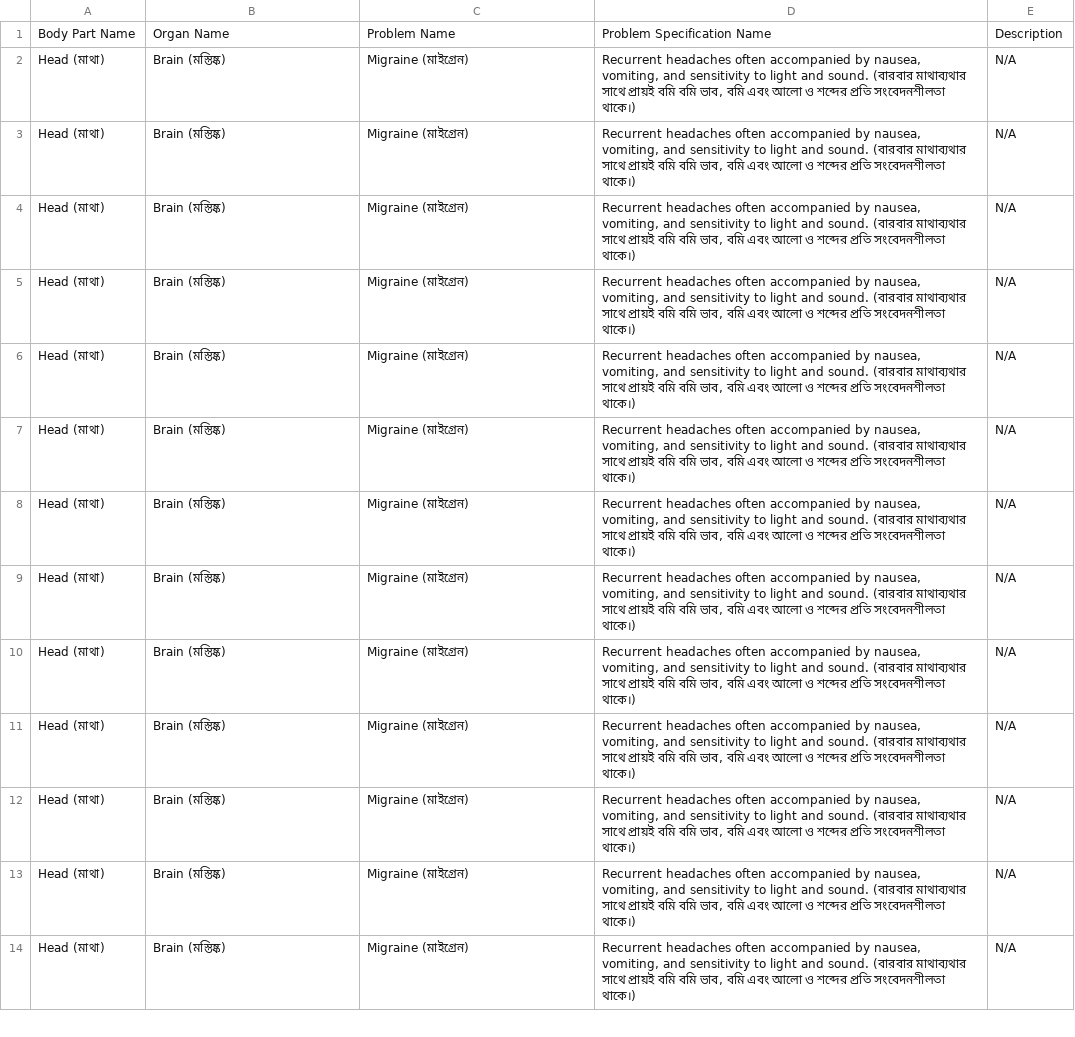
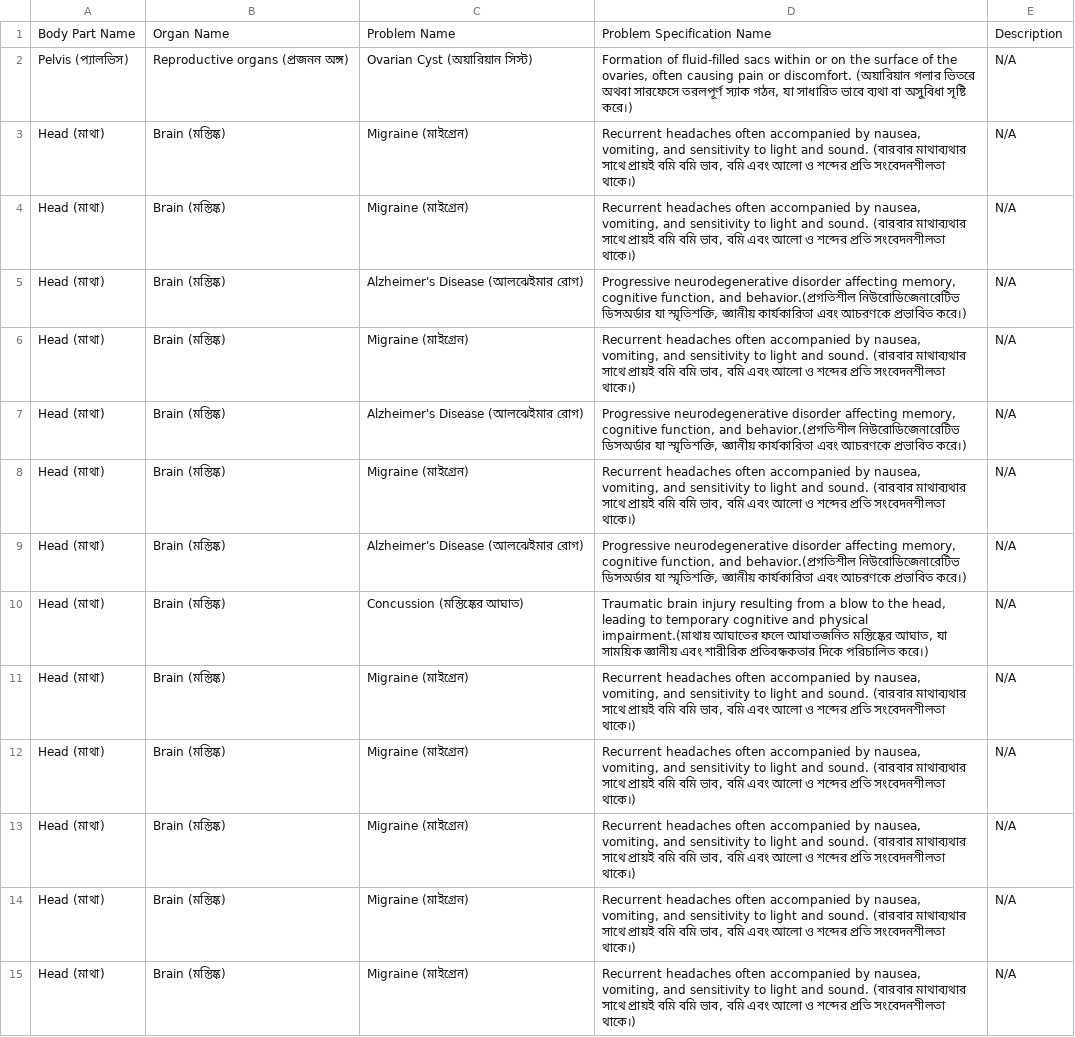
Before and after one commit to Shiftgithub/Doctor-Book, a CSV file: media/uploads/dataset/prediction_raw_data.csv, drawn as a sheet; only a part is shown; the shorter side is filled out with more unchanged rows.

```diff
--- a/media/uploads/dataset/prediction_raw_data.csv
+++ b/media/uploads/dataset/prediction_raw_data.csv
@@ -1,2 +1,12 @@
 Body Part Name,Organ Name,Problem Name,Problem Specification Name,Description
+Pelvis (প্যালভিস),Reproductive organs (প্রজনন অঙ্গ),Ovarian Cyst (অয়ারিয়ান সিস্ট),"Formation of fluid-filled sacs within or on the surface of the ovaries, often causing pain or discomfort. (অয়ারিয়ান গলার ভিতরে অথবা সারফেসে তরলপূর্ণ স্যাক গঠন, যা সাধারিত ভাবে ব্যথা বা অসুবিধা সৃষ্টি করে।)",N/A
+Head (মাথা),Brain (মস্তিষ্ক),Migraine (মাইগ্রেন),"Recurrent headaches often accompanied by nausea, vomiting, and sensitivity to light and sound. (বারবার মাথাব্যথার সাথে প্রায়ই বমি বমি ভাব, বমি এবং আলো ও শব্দের প্রতি সংবেদনশীলতা থাকে।)",N/A
+Head (মাথা),Brain (মস্তিষ্ক),Migraine (মাইগ্রেন),"Recurrent headaches often accompanied by nausea, vomiting, and sensitivity to light and sound. (বারবার মাথাব্যথার সাথে প্রায়ই বমি বমি ভাব, বমি এবং আলো ও শব্দের প্রতি সংবেদনশীলতা থাকে।)",N/A
+Head (মাথা),Brain (মস্তিষ্ক),Alzheimer's Disease (আলঝেইমার রোগ),"Progressive neurodegenerative disorder affecting memory, cognitive function, and behavior.(প্রগতিশীল নিউরোডিজেনারেটিভ ডিসঅর্ডার যা স্মৃতিশক্তি, জ্ঞানীয় কার্যকারিতা এবং আচরণকে প্রভাবিত করে।)",N/A
+Head (মাথা),Brain (মস্তিষ্ক),Migraine (মাইগ্রেন),"Recurrent headaches often accompanied by nausea, vomiting, and sensitivity to light and sound. (বারবার মাথাব্যথার সাথে প্রায়ই বমি বমি ভাব, বমি এবং আলো ও শব্দের প্রতি সংবেদনশীলতা থাকে।)",N/A
+Head (মাথা),Brain (মস্তিষ্ক),Alzheimer's Disease (আলঝেইমার রোগ),"Progressive neurodegenerative disorder affecting memory, cognitive function, and behavior.(প্রগতিশীল নিউরোডিজেনারেটিভ ডিসঅর্ডার যা স্মৃতিশক্তি, জ্ঞানীয় কার্যকারিতা এবং আচরণকে প্রভাবিত করে।)",N/A
+Head (মাথা),Brain (মস্তিষ্ক),Migraine (মাইগ্রেন),"Recurrent headaches often accompanied by nausea, vomiting, and sensitivity to light and sound. (বারবার মাথাব্যথার সাথে প্রায়ই বমি বমি ভাব, বমি এবং আলো ও শব্দের প্রতি সংবেদনশীলতা থাকে।)",N/A
+Head (মাথা),Brain (মস্তিষ্ক),Alzheimer's Disease (আলঝেইমার রোগ),"Progressive neurodegenerative disorder affecting memory, cognitive function, and behavior.(প্রগতিশীল নিউরোডিজেনারেটিভ ডিসঅর্ডার যা স্মৃতিশক্তি, জ্ঞানীয় কার্যকারিতা এবং আচরণকে প্রভাবিত করে।)",N/A
+Head (মাথা),Brain (মস্তিষ্ক),Concussion (মস্তিষ্কের আঘাত),"Traumatic brain injury resulting from a blow to the head, leading to temporary cognitive and physical impairment.(মাথায় আঘাতের ফলে আঘাতজনিত মস্তিষ্কের আঘাত, যা সাময়িক জ্ঞানীয় এবং শারীরিক প্রতিবন্ধকতার দিকে পরিচালিত করে।)",N/A
+Head (মাথা),Brain (মস্তিষ্ক),Migraine (মাইগ্রেন),"Recurrent headaches often accompanied by nausea, vomiting, and sensitivity to light and sound. (বারবার মাথাব্যথার সাথে প্রায়ই বমি বমি ভাব, বমি এবং আলো ও শব্দের প্রতি সংবেদনশীলতা থাকে।)",N/A
 Head (মাথা),Brain (মস্তিষ্ক),Migraine (মাইগ্রেন),"Recurrent headaches often accompanied by nausea, vomiting, and sensitivity to light and sound. (বারবার মাথাব্যথার সাথে প্রায়ই বমি বমি ভাব, বমি এবং আলো ও শব্দের প্রতি সংবেদনশীলতা থাকে।)",N/A
```
Also changed, not shown: media/uploads/dataset/prediction_data.csv, 11 other files.
